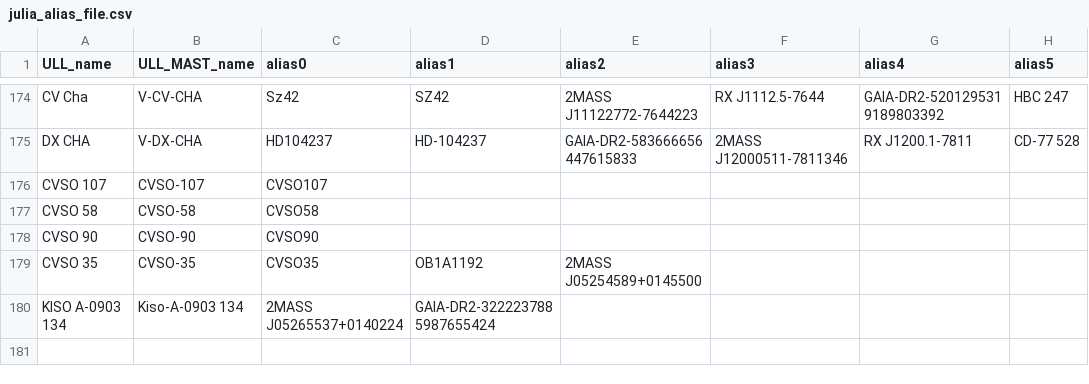
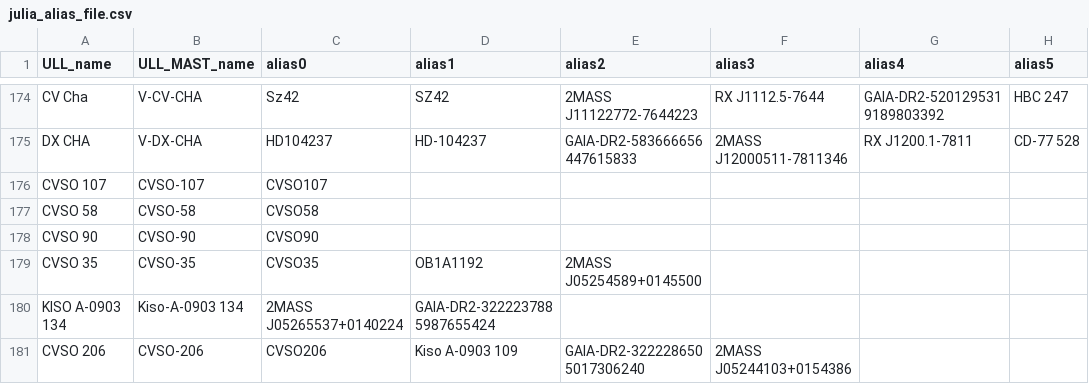
Before and after one commit to spacetelescope/ullyses-utils, a CSV file: utils/data/target_metadata/julia_alias_file.csv, drawn as a sheet; only a part is shown, gaps mark what is left out; the diff names each change by its address in the sheet, - before the commit and + after, or states it on an @@ line.

Commit message:
Update julia_alias_file.csv

```diff
--- a/utils/data/target_metadata/julia_alias_file.csv
+++ b/utils/data/target_metadata/julia_alias_file.csv
+row 181: CVSO 206 | CVSO-206 | CVSO206 | Kiso A-0903 109 | GAIA-DR2-3222286505017306240 | 2MASS J05244103+0154386
```
